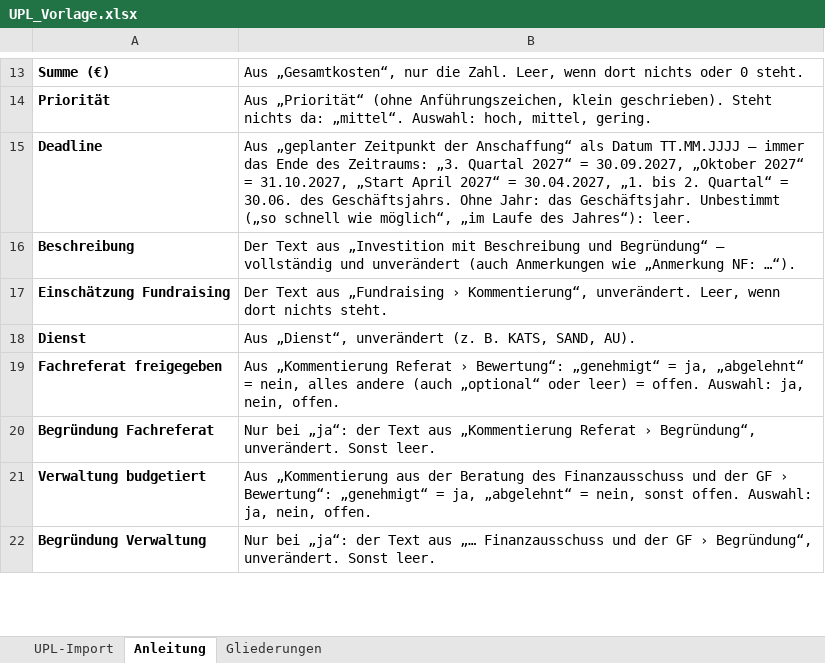
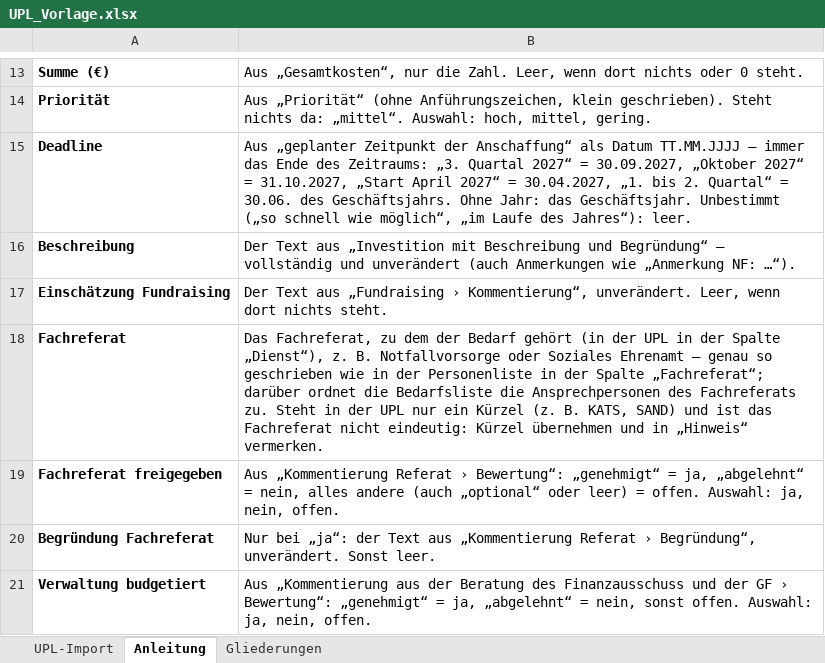
Before and after one commit to MartinA-hash-ai/Notfallapp, an Excel workbook: bedarfsliste-app/UPL_Vorlage.xlsx, sheet Anleitung, drawn as a sheet; only a part is shown, gaps mark what is left out; the shorter side is filled out with more unchanged rows; values as stored, in another font and other column widths than the file's, no borders; removed rows and columns are numbered as before the commit, all else as after; the diff names each change by its address in the sheet, - before the commit and + after, or states it on an @@ line.

```diff
--- a/bedarfsliste-app/UPL_Vorlage.xlsx (sheet Anleitung)
+++ b/bedarfsliste-app/UPL_Vorlage.xlsx (sheet Anleitung)
-row 18: Dienst | Aus „Dienst“, unverändert (z. B. KATS, SAND, AU).
+row 18: Fachreferat | Das Fachreferat, zu dem der Bedarf gehört (in der UPL in der Spalte „Dienst“), z. B. Notfallvorsorge oder Soziales Ehrenamt – genau so geschrieben wie in der Personenliste in der Spalte „Fachreferat“; darüber ordnet die Bedarfsliste die Ansprechpersonen des Fachreferats zu. Steht in der UPL nur ein Kürzel (z. B. KATS, SAND) und ist das Fachreferat nicht eindeutig: Kürzel übernehmen und in „Hinweis“ vermerken.
```
Also changed, not shown: sheet UPL-Import, bedarfsliste-app/Foerderplan_Vorlage.xlsx, 8 other files.
